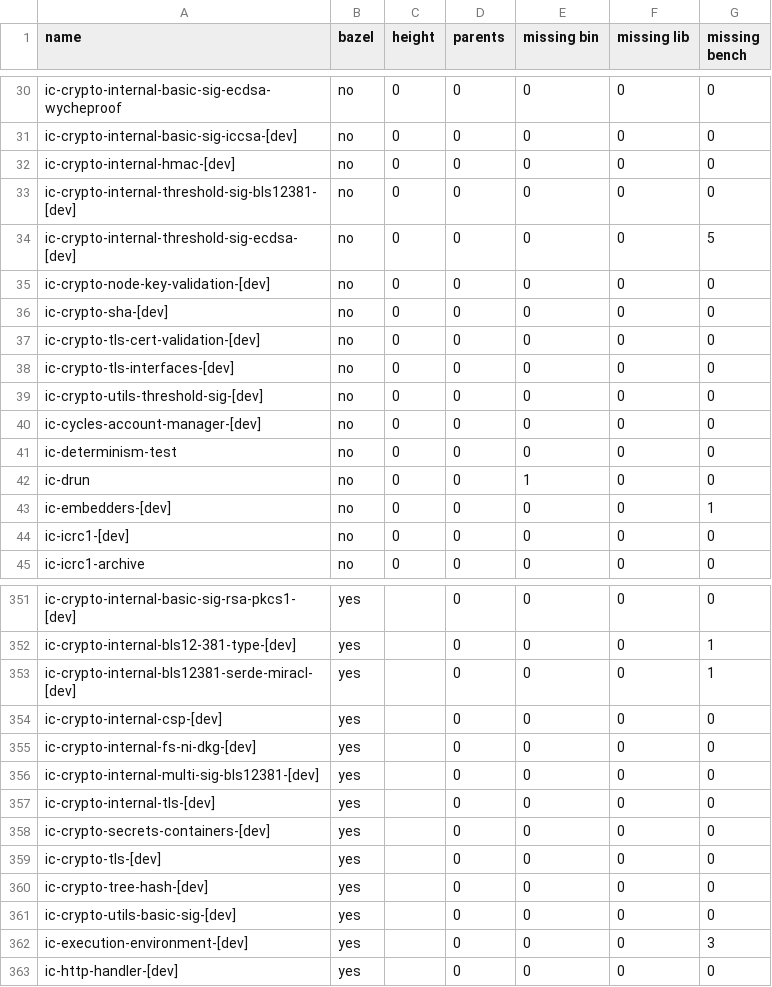
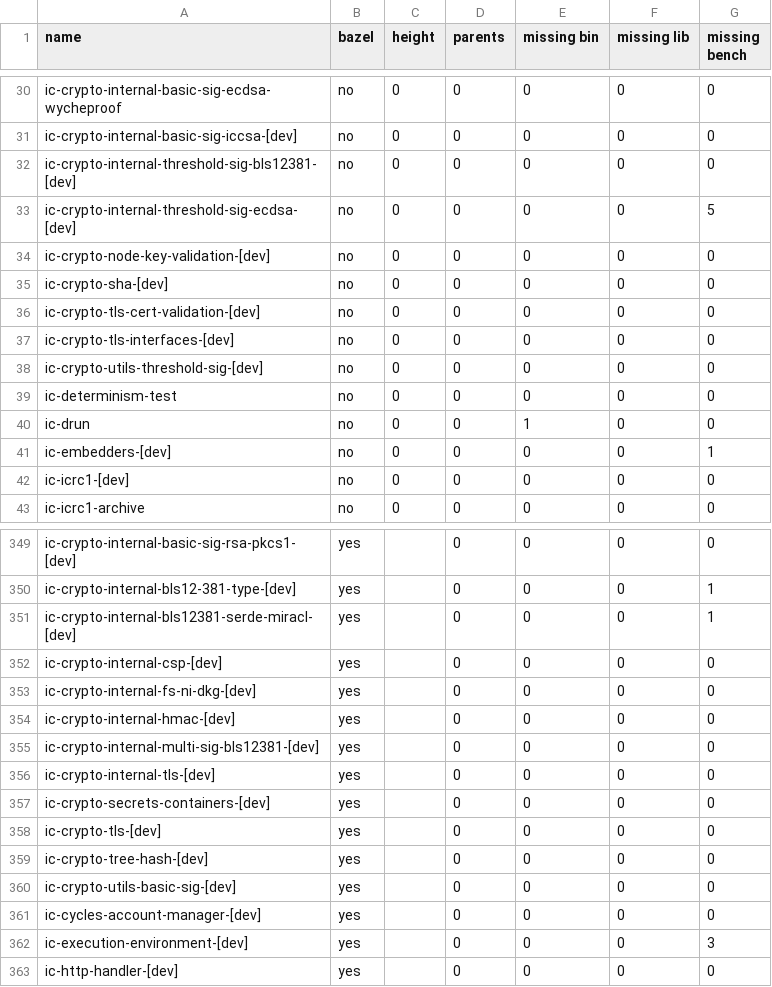
Before and after one commit to maksymar/ic-cargo-to-bazel-utils, a CSV file: output/all-dev.csv, drawn as a sheet; only a part is shown, gaps mark what is left out; removed rows and columns are numbered as before the commit, all else as after; the diff names each change by its address in the sheet, - before the commit and + after, or states it on an @@ line.

Commit message:
fix typo

```diff
--- a/output/all-dev.csv
+++ b/output/all-dev.csv
-row 32: ic-crypto-internal-hmac-[dev] | no | 0 | 0 | 0 | 0 | 0
-row 40: ic-cycles-account-manager-[dev] | no | 0 | 0 | 0 | 0 | 0
+row 354: ic-crypto-internal-hmac-[dev] | yes |  | 0 | 0 | 0 | 0
+row 361: ic-cycles-account-manager-[dev] | yes |  | 0 | 0 | 0 | 0
```
Also changed, not shown: 1 other file.
